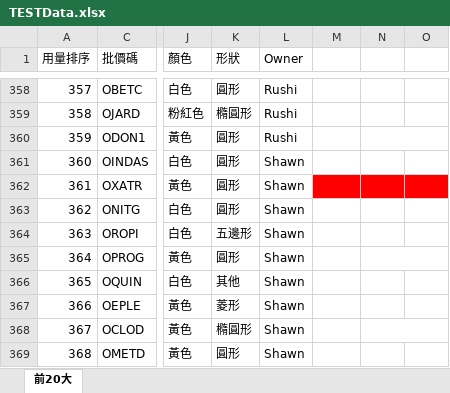
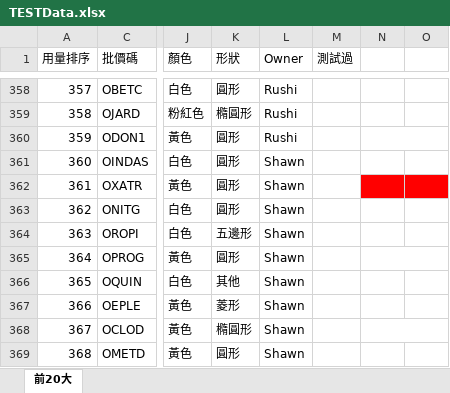
Before and after one commit to hanzelnut188/Pill_Identification_OCR-based2, an Excel workbook: data/TESTData.xlsx, sheet 前20大, drawn as a sheet; only a part is shown, gaps mark what is left out; values as stored, in another font and other column widths than the file's, no borders; the diff covers the shown part only; the diff names each change by its address in the sheet, - before the commit and + after, or states it on an @@ line.

```diff
--- a/data/TESTData.xlsx (sheet 前20大)
+++ b/data/TESTData.xlsx (sheet 前20大)
-M1: (empty)
+M1: 測試過
-M362 fill: #FF0000
+M362 fill: none
```
Also changed, not shown: 1 edited cell and cell formats elsewhere in this sheet, reports/藥物辨識成功率總表.xlsx, 5 other files.
